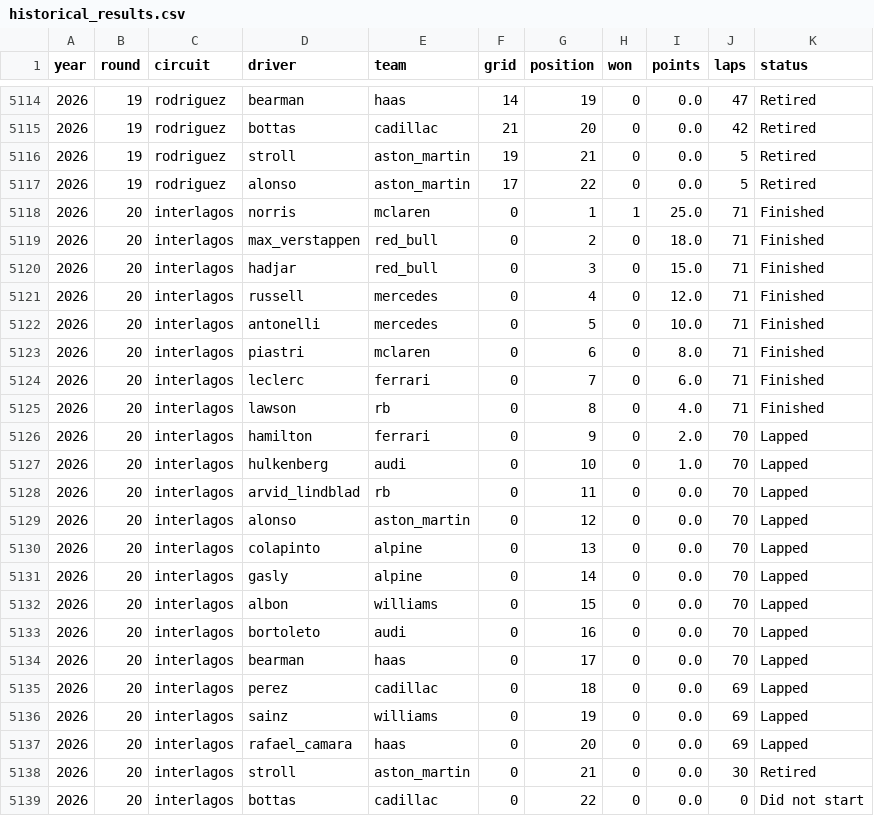
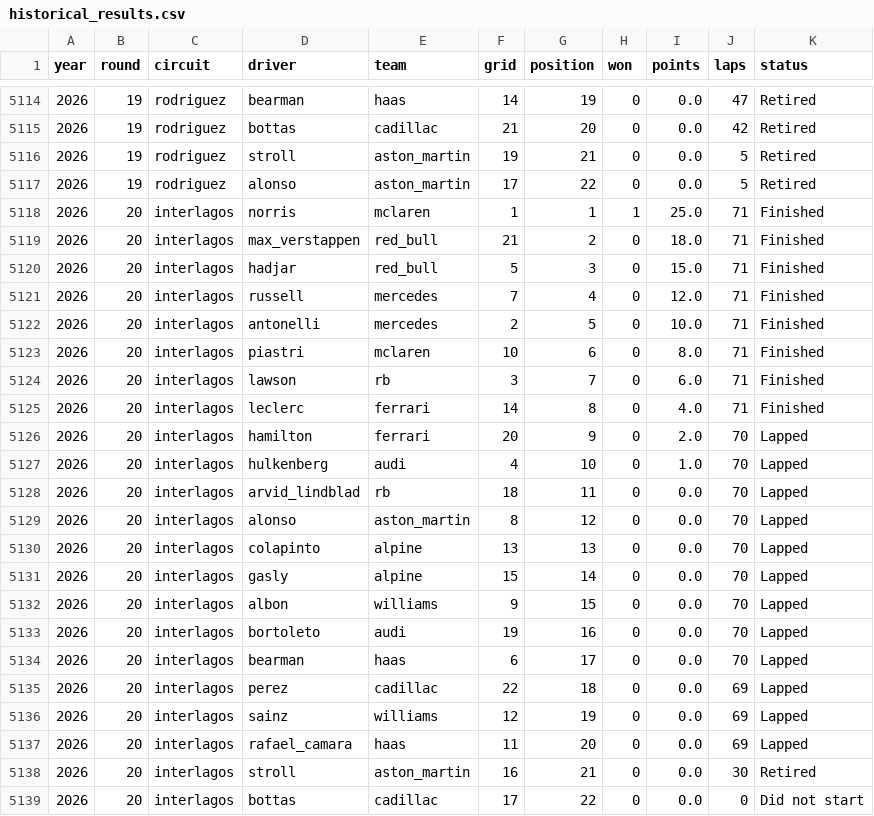
Before and after one commit to DavidL72Code/F1-Predictor, a CSV file: data/raw/historical_results.csv, drawn as a sheet; only a part is shown, gaps mark what is left out.

Commit message:
Update F1 data and live model profile

```diff
--- a/data/raw/historical_results.csv
+++ b/data/raw/historical_results.csv
@@ -5117,23 +5117,23 @@ year,round,circuit,driver,team,grid,position,won,points,laps,status
 2026,19,rodriguez,alonso,aston_martin,17,22,0,0.0,5,Retired
-2026,20,interlagos,norris,mclaren,0,1,1,25.0,71,Finished
-2026,20,interlagos,max_verstappen,red_bull,0,2,0,18.0,71,Finished
-2026,20,interlagos,hadjar,red_bull,0,3,0,15.0,71,Finished
-2026,20,interlagos,russell,mercedes,0,4,0,12.0,71,Finished
-2026,20,interlagos,antonelli,mercedes,0,5,0,10.0,71,Finished
-2026,20,interlagos,piastri,mclaren,0,6,0,8.0,71,Finished
-2026,20,interlagos,leclerc,ferrari,0,7,0,6.0,71,Finished
-2026,20,interlagos,lawson,rb,0,8,0,4.0,71,Finished
-2026,20,interlagos,hamilton,ferrari,0,9,0,2.0,70,Lapped
-2026,20,interlagos,hulkenberg,audi,0,10,0,1.0,70,Lapped
-2026,20,interlagos,arvid_lindblad,rb,0,11,0,0.0,70,Lapped
-2026,20,interlagos,alonso,aston_martin,0,12,0,0.0,70,Lapped
-2026,20,interlagos,colapinto,alpine,0,13,0,0.0,70,Lapped
-2026,20,interlagos,gasly,alpine,0,14,0,0.0,70,Lapped
-2026,20,interlagos,albon,williams,0,15,0,0.0,70,Lapped
-2026,20,interlagos,bortoleto,audi,0,16,0,0.0,70,Lapped
-2026,20,interlagos,bearman,haas,0,17,0,0.0,70,Lapped
-2026,20,interlagos,perez,cadillac,0,18,0,0.0,69,Lapped
-2026,20,interlagos,sainz,williams,0,19,0,0.0,69,Lapped
-2026,20,interlagos,rafael_camara,haas,0,20,0,0.0,69,Lapped
-2026,20,interlagos,stroll,aston_martin,0,21,0,0.0,30,Retired
-2026,20,interlagos,bottas,cadillac,0,22,0,0.0,0,Did not start
+2026,20,interlagos,norris,mclaren,1,1,1,25.0,71,Finished
+2026,20,interlagos,max_verstappen,red_bull,21,2,0,18.0,71,Finished
+2026,20,interlagos,hadjar,red_bull,5,3,0,15.0,71,Finished
+2026,20,interlagos,russell,mercedes,7,4,0,12.0,71,Finished
+2026,20,interlagos,antonelli,mercedes,2,5,0,10.0,71,Finished
+2026,20,interlagos,piastri,mclaren,10,6,0,8.0,71,Finished
+2026,20,interlagos,lawson,rb,3,7,0,6.0,71,Finished
+2026,20,interlagos,leclerc,ferrari,14,8,0,4.0,71,Finished
+2026,20,interlagos,hamilton,ferrari,20,9,0,2.0,70,Lapped
+2026,20,interlagos,hulkenberg,audi,4,10,0,1.0,70,Lapped
+2026,20,interlagos,arvid_lindblad,rb,18,11,0,0.0,70,Lapped
+2026,20,interlagos,alonso,aston_martin,8,12,0,0.0,70,Lapped
+2026,20,interlagos,colapinto,alpine,13,13,0,0.0,70,Lapped
+2026,20,interlagos,gasly,alpine,15,14,0,0.0,70,Lapped
+2026,20,interlagos,albon,williams,9,15,0,0.0,70,Lapped
+2026,20,interlagos,bortoleto,audi,19,16,0,0.0,70,Lapped
+2026,20,interlagos,bearman,haas,6,17,0,0.0,70,Lapped
+2026,20,interlagos,perez,cadillac,22,18,0,0.0,69,Lapped
+2026,20,interlagos,sainz,williams,12,19,0,0.0,69,Lapped
+2026,20,interlagos,rafael_camara,haas,11,20,0,0.0,69,Lapped
+2026,20,interlagos,stroll,aston_martin,16,21,0,0.0,30,Retired
+2026,20,interlagos,bottas,cadillac,17,22,0,0.0,0,Did not start
```
Also changed, not shown: 1 other file.
